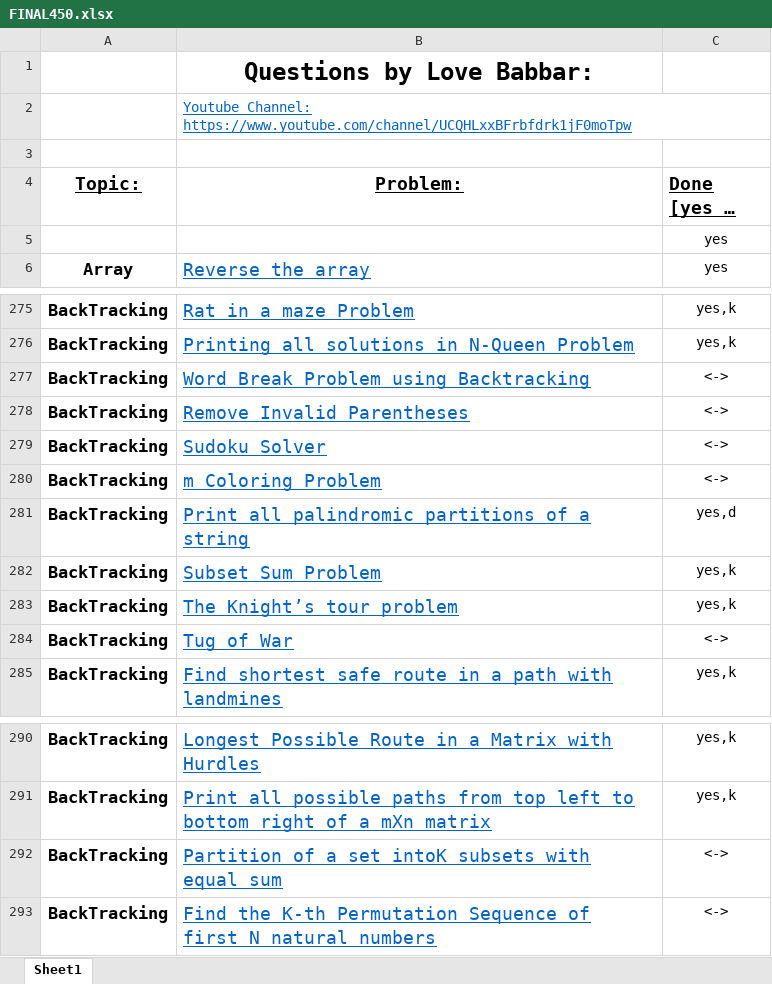
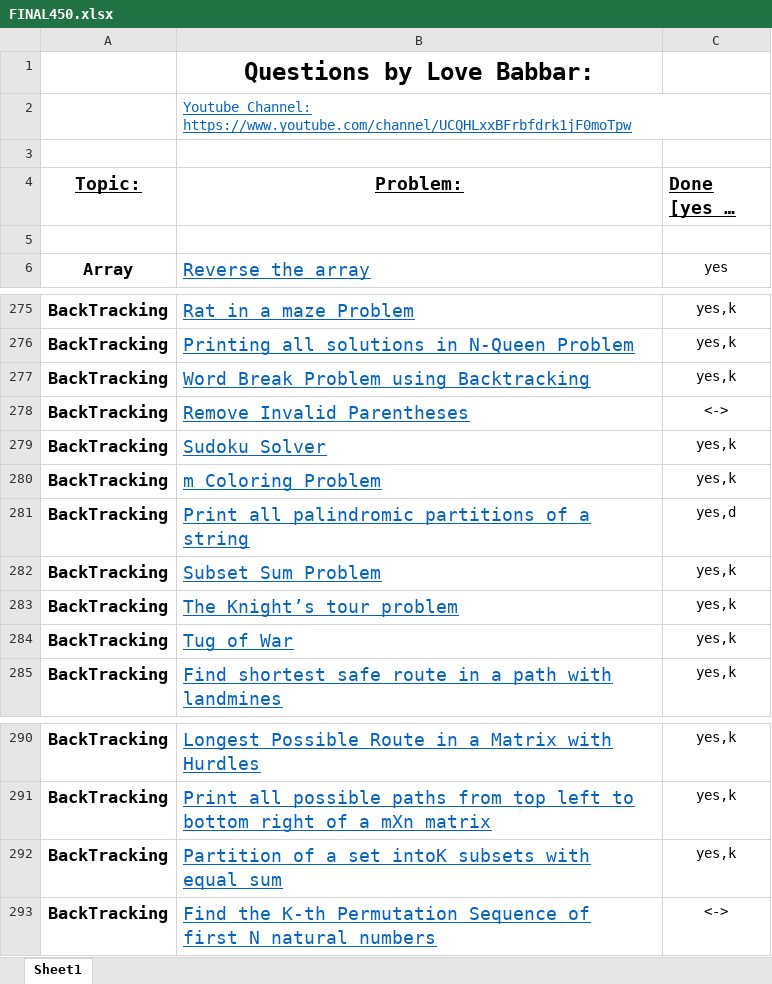
Before and after one commit to Samrat-Bhardwaj/LevelUP, an Excel workbook: FINAL450.xlsx, sheet Sheet1, drawn as a sheet; only a part is shown, gaps mark what is left out; long unchanged cells end in …; values as stored, in another font and other column widths than the file's, no borders; the diff names each change by its address in the sheet, - before the commit and + after, or states it on an @@ line.

```diff
--- a/FINAL450.xlsx (sheet Sheet1)
+++ b/FINAL450.xlsx (sheet Sheet1)
-C5 (Done [yes or no]): yes
+C5 (Done [yes or no]): (empty)
-C277 (Done [yes or no]): <->
+C277 (Done [yes or no]): yes,k
-C279:C280 (Done [yes or no]): <->
+C279:C280 (Done [yes or no]): yes,k
-C284 (Done [yes or no]): <->
+C284 (Done [yes or no]): yes,k
-C292 (Done [yes or no]): <->
+C292 (Done [yes or no]): yes,k
```
Also changed, not shown: 1 other file.
